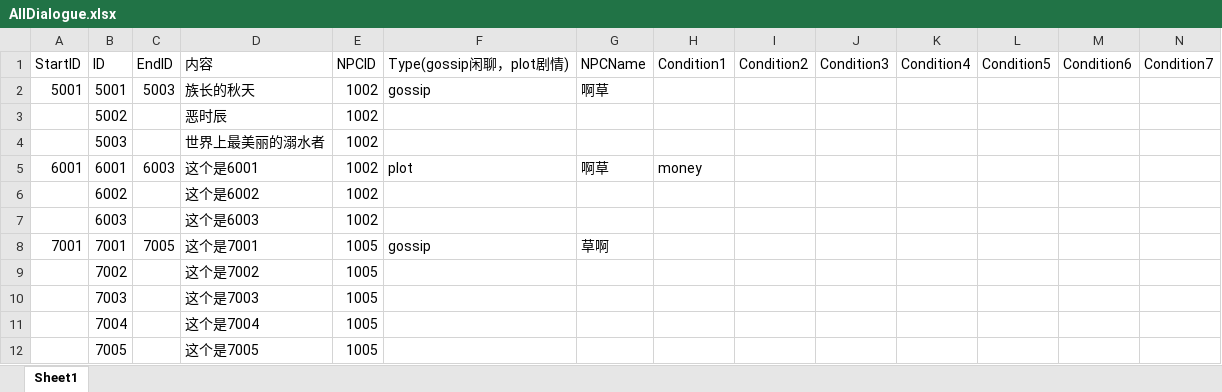
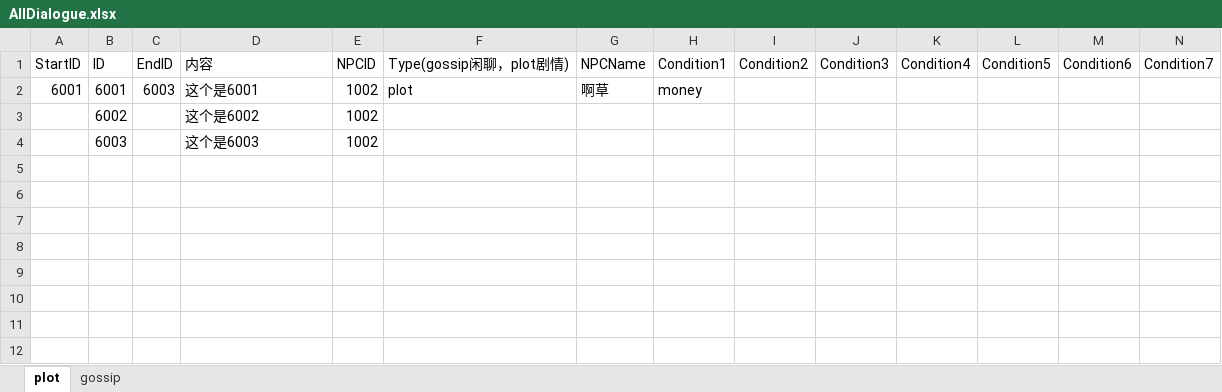
Before and after one commit to as-demo-1/song_of_soul, an Excel workbook: Silksong/Assets/Resources/AllDialogue.xlsx, sheet plot, drawn as a sheet; only a part is shown; values as stored, in another font and other column widths than the file's, no borders; rows hold the shown columns only; the diff names each change by its address in the sheet, - before the commit and + after, or states it on an @@ line.

```diff
--- a/Silksong/Assets/Resources/AllDialogue.xlsx (sheet plot)
+++ b/Silksong/Assets/Resources/AllDialogue.xlsx (sheet plot)
-sheet tab: Sheet1
+sheet tab: plot
+sheet tab: gossip
-row 2: 5001 | 5001 | 5003 | 族长的秋天 | 1002 | gossip | 啊草
-row 3:  | 5002 |  | 恶时辰 | 1002
-row 4:  | 5003 |  | 世界上最美丽的溺水者 | 1002
-row 8: 7001 | 7001 | 7005 | 这个是7001 | 1005 | gossip | 草啊
-row 9:  | 7002 |  | 这个是7002 | 1005
-row 10:  | 7003 |  | 这个是7003 | 1005
-row 11:  | 7004 |  | 这个是7004 | 1005
-row 12:  | 7005 |  | 这个是7005 | 1005
```
Also changed, not shown: 35 other files.
